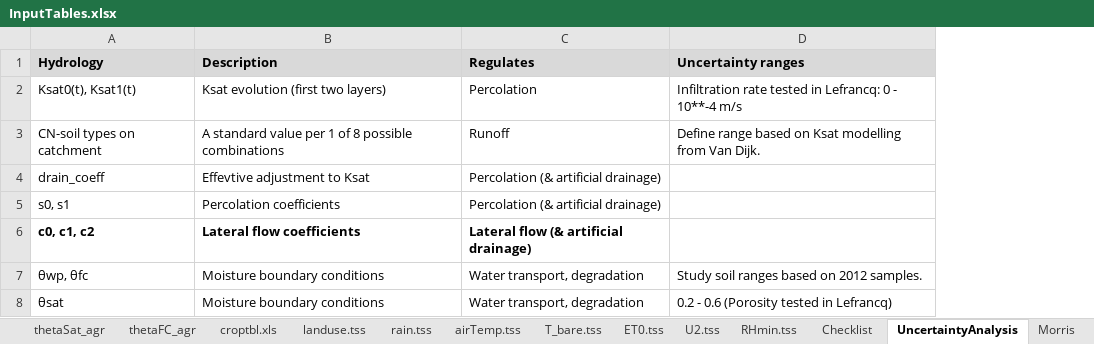
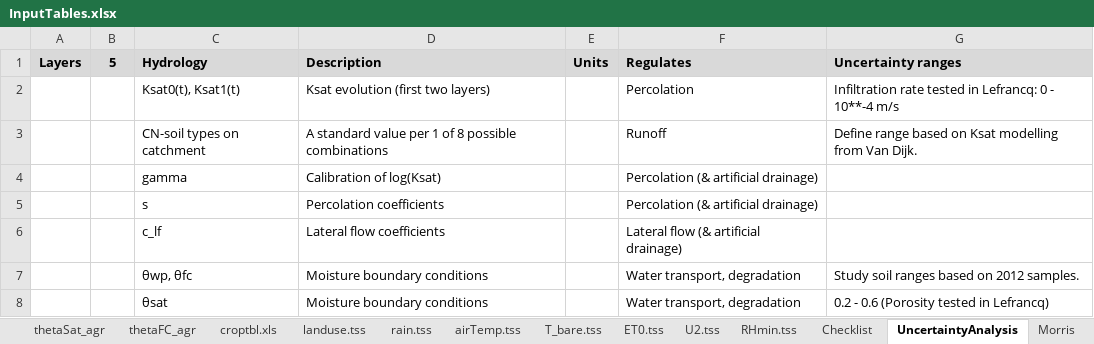
Before and after one commit to DayTimeChunks/pesti-beach16, an Excel workbook: DataInput/Tables/DataSource/InputTables.xlsx, sheet UncertaintyAnalysis, drawn as a sheet; only a part is shown; values as stored, in another font and other column widths than the file's, no borders; removed rows and columns are numbered as before the commit, all else as after; the diff covers the shown part only; the diff names each change by its address in the sheet, - before the commit and + after, or states it on an @@ line.

```diff
--- a/DataInput/Tables/DataSource/InputTables.xlsx (sheet UncertaintyAnalysis)
+++ b/DataInput/Tables/DataSource/InputTables.xlsx (sheet UncertaintyAnalysis)
+column A, row 1: Layers
+column B, row 1: 5
+column E, row 1: Units
-row 4: drain_coeff | Effevtive adjustment to Ksat | Percolation (& artificial drainage)
+row 4:  |  | gamma | Calibration of log(Ksat) |  | Percolation (& artificial drainage)
-C5: s0, s1
+C5: s
-C6: c0, c1, c2
+C6: c_lf
-C6:D6 bold: on
+C6:D6 bold: off
-F6 bold: on
+F6 bold: off
```
Also changed, not shown: 71 added rows elsewhere in this sheet, sheet thetaFC_agr, sheet thetaSat_agr, charts or pictures, 4 other files.
